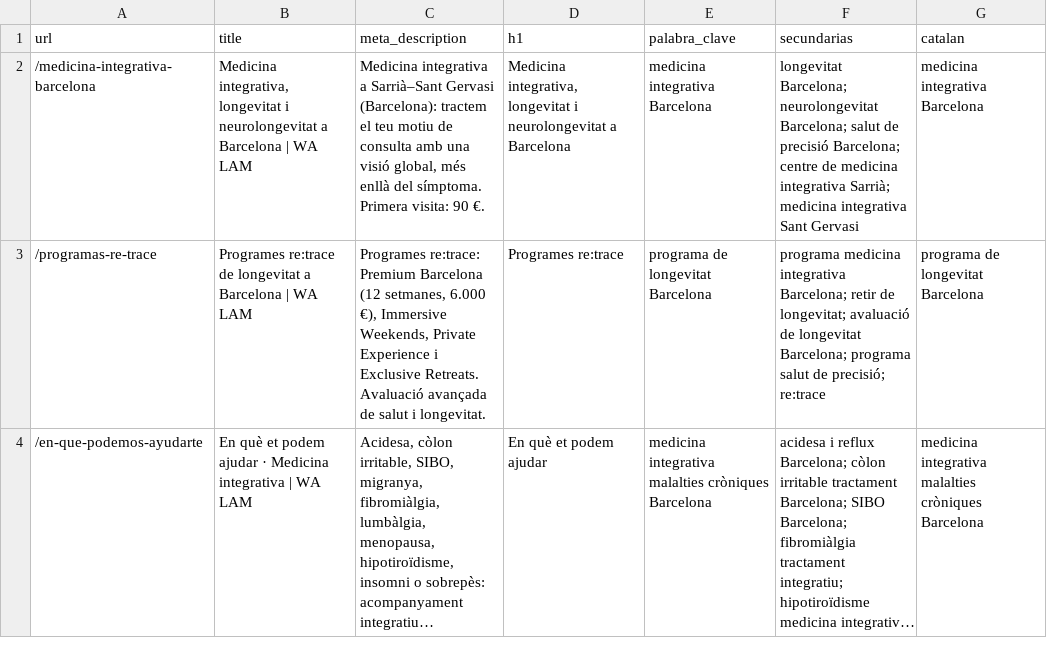
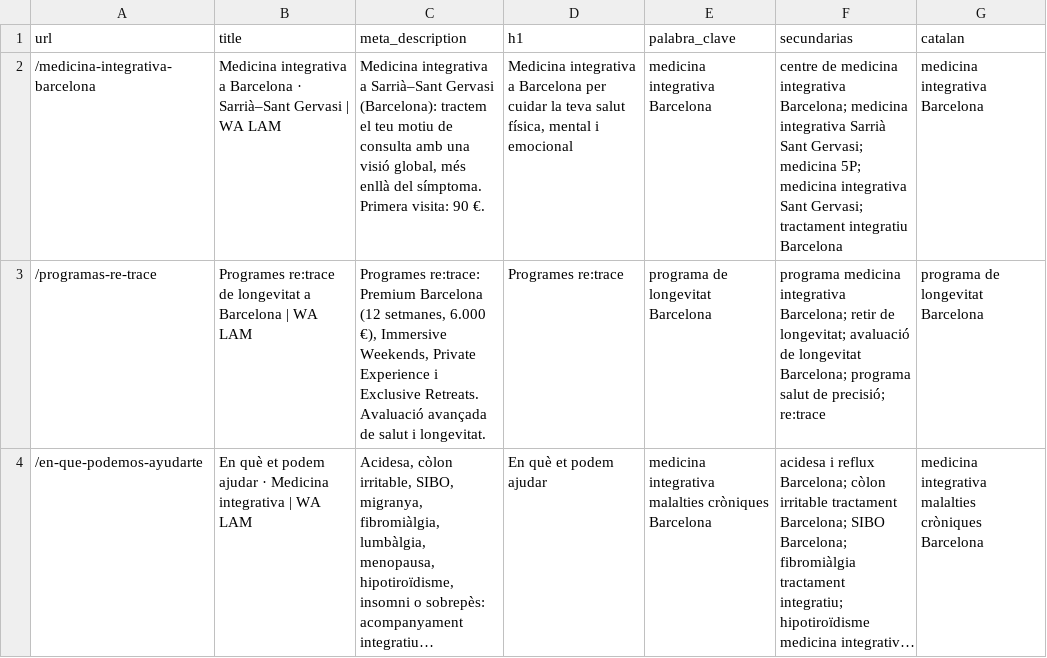
Before and after one commit to walam-bcn/formacion-olivier-bazin, a CSV file: landings/ca/seo-wix-ca.csv, drawn as a sheet; only a part is shown; long unchanged cells end in ….

```diff
--- a/landings/ca/seo-wix-ca.csv
+++ b/landings/ca/seo-wix-ca.csv
@@ -1,3 +1,3 @@
 url,title,meta_description,h1,palabra_clave,secundarias,catalan
-/medicina-integrativa-barcelona,"Medicina integrativa, longevitat i neurolongevitat a Barcelona | WA LAM","Medicina integrativa a Sarrià–Sant Gervasi (Barcelona): tractem el teu motiu de consulta amb una visió global, més enllà del símptoma. Primera visita: 90 €.","Medicina integrativa, longevitat i neurolongevitat a Barcelona",medicina integrativa Barcelona,longevitat Barcelona; neurolongevitat Barcelona; salut de precisió Barcelona; centre de medicina integrativa Sarrià; medicina integrativa Sant Gervasi,medicina integrativa Barcelona
+/medicina-integrativa-barcelona,Medicina integrativa a Barcelona · Sarrià–Sant Gervasi | WA LAM,"Medicina integrativa a Sarrià–Sant Gervasi (Barcelona): tractem el teu motiu de consulta amb una visió global, més enllà del símptoma. Primera visita: 90 €.","Medicina integrativa a Barcelona per cuidar la teva salut física, mental i emocional",medicina integrativa Barcelona,centre de medicina integrativa Barcelona; medicina integrativa Sarrià Sant Gervasi; medicina 5P; medicina integrativa Sant Gervasi; tractament integratiu Barcelona,medicina integrativa Barcelona
 /programas-re-trace,Programes re:trace de longevitat a Barcelona | WA LAM,"Programes re:trace: Premium Barcelona (12 setmanes, 6.000 €), Immersive Weekends, Private Experience i Exclusive Retreats. Avaluació avançada de salut i longevitat.",Programes re:trace,programa de longevitat Barcelona,programa medicina integrativa Barcelona; retir de longevitat; avaluació de longevitat Barcelona; programa salut de precisió; re:trace,programa de longevitat Barcelona
```
Also changed, not shown: landings/seo-wix.csv, 14 other files.
